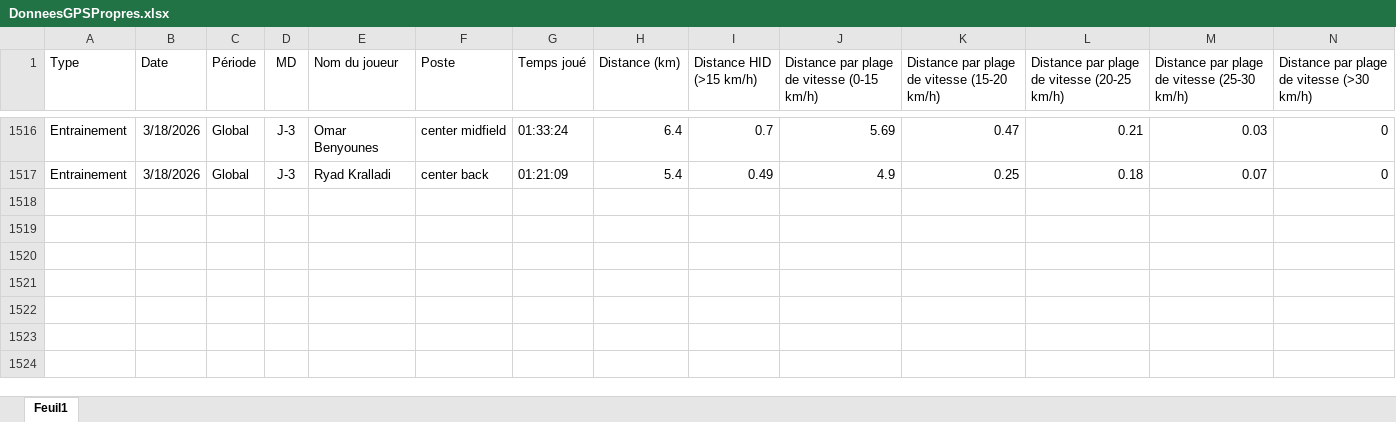
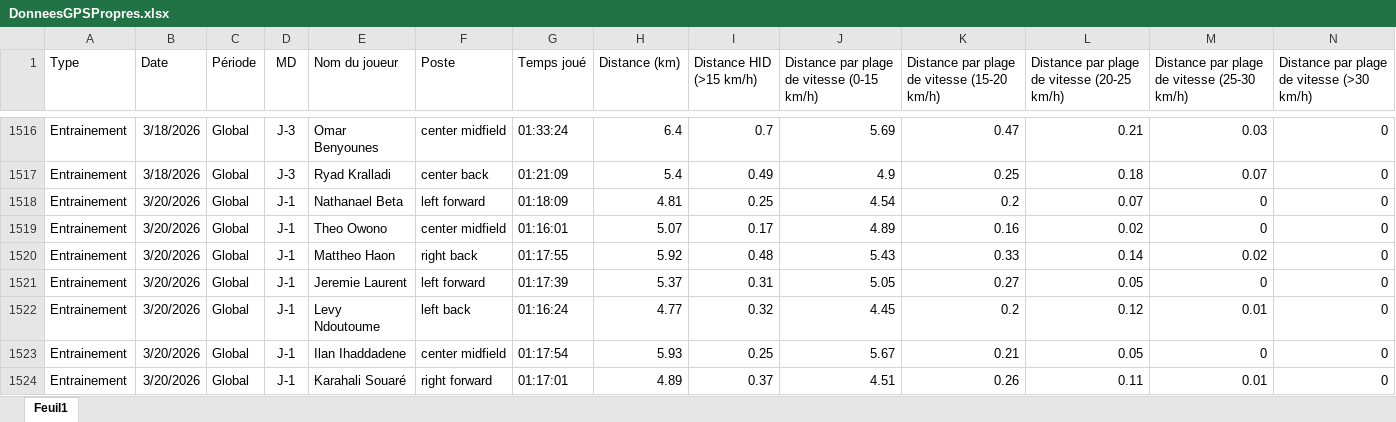
Before and after one commit to Chris15100/lld-app, an Excel workbook: data/DonneesGPSPropres.xlsx, sheet Feuil1, drawn as a sheet; only a part is shown, gaps mark what is left out; values as stored, in another font and other column widths than the file's, no borders; rows hold the shown columns only; the diff names each change by its address in the sheet, - before the commit and + after, or states it on an @@ line.

```diff
--- a/data/DonneesGPSPropres.xlsx (sheet Feuil1)
+++ b/data/DonneesGPSPropres.xlsx (sheet Feuil1)
+row 1518: Entrainement | 3/20/2026 | Global | J-1 | Nathanael Beta | left forward | 01:18:09 | 4.81 | 0.25 | 4.54 | 0.2 | 0.07 | 0 | 0
+row 1519: Entrainement | 3/20/2026 | Global | J-1 | Theo Owono | center midfield | 01:16:01 | 5.07 | 0.17 | 4.89 | 0.16 | 0.02 | 0 | 0
+row 1520: Entrainement | 3/20/2026 | Global | J-1 | Mattheo Haon | right back | 01:17:55 | 5.92 | 0.48 | 5.43 | 0.33 | 0.14 | 0.02 | 0
+row 1521: Entrainement | 3/20/2026 | Global | J-1 | Jeremie Laurent | left forward | 01:17:39 | 5.37 | 0.31 | 5.05 | 0.27 | 0.05 | 0 | 0
+row 1522: Entrainement | 3/20/2026 | Global | J-1 | Levy Ndoutoume | left back | 01:16:24 | 4.77 | 0.32 | 4.45 | 0.2 | 0.12 | 0.01 | 0
+row 1523: Entrainement | 3/20/2026 | Global | J-1 | Ilan Ihaddadene | center midfield | 01:17:54 | 5.93 | 0.25 | 5.67 | 0.21 | 0.05 | 0 | 0
+row 1524: Entrainement | 3/20/2026 | Global | J-1 | Karahali Souaré | right forward | 01:17:01 | 4.89 | 0.37 | 4.51 | 0.26 | 0.11 | 0.01 | 0
```
Also changed, not shown: data/Présences.xlsx.
